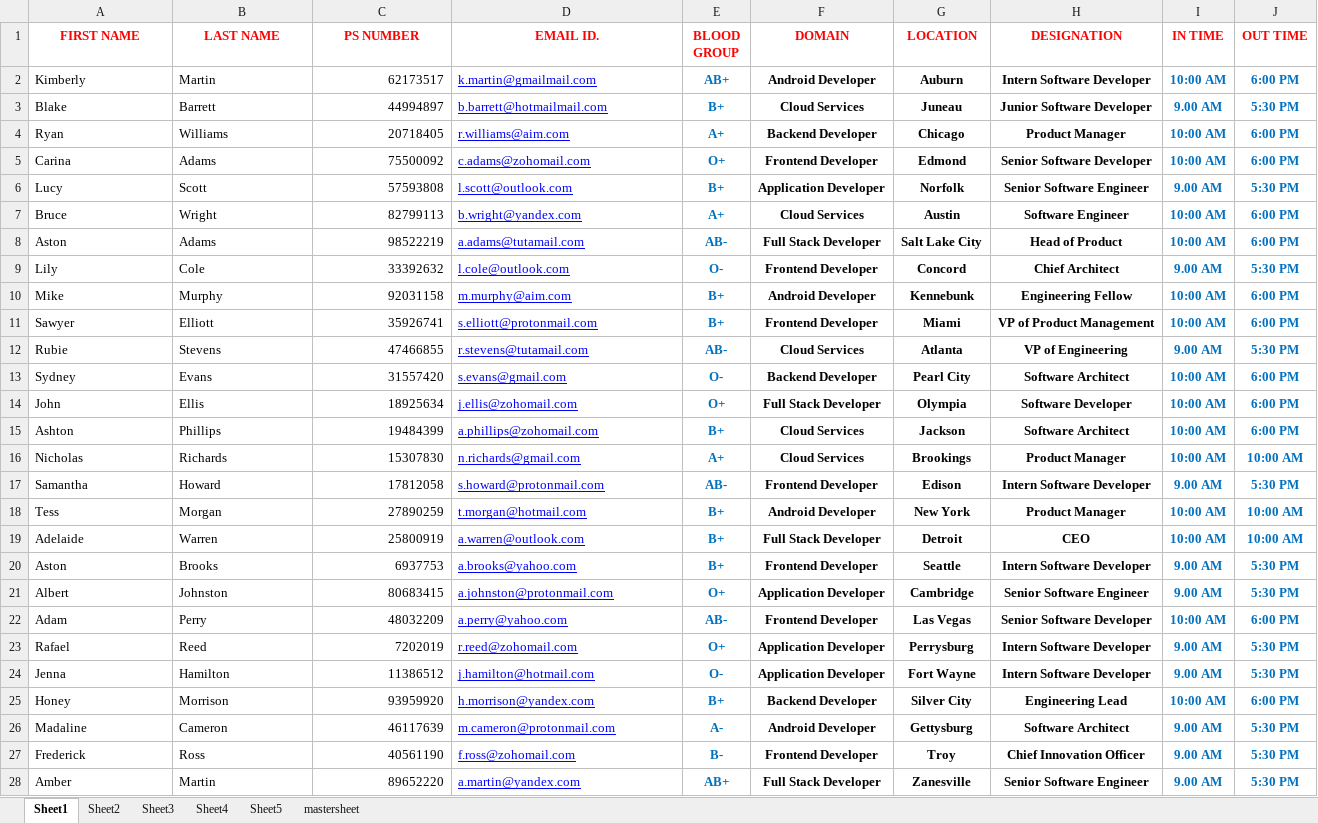
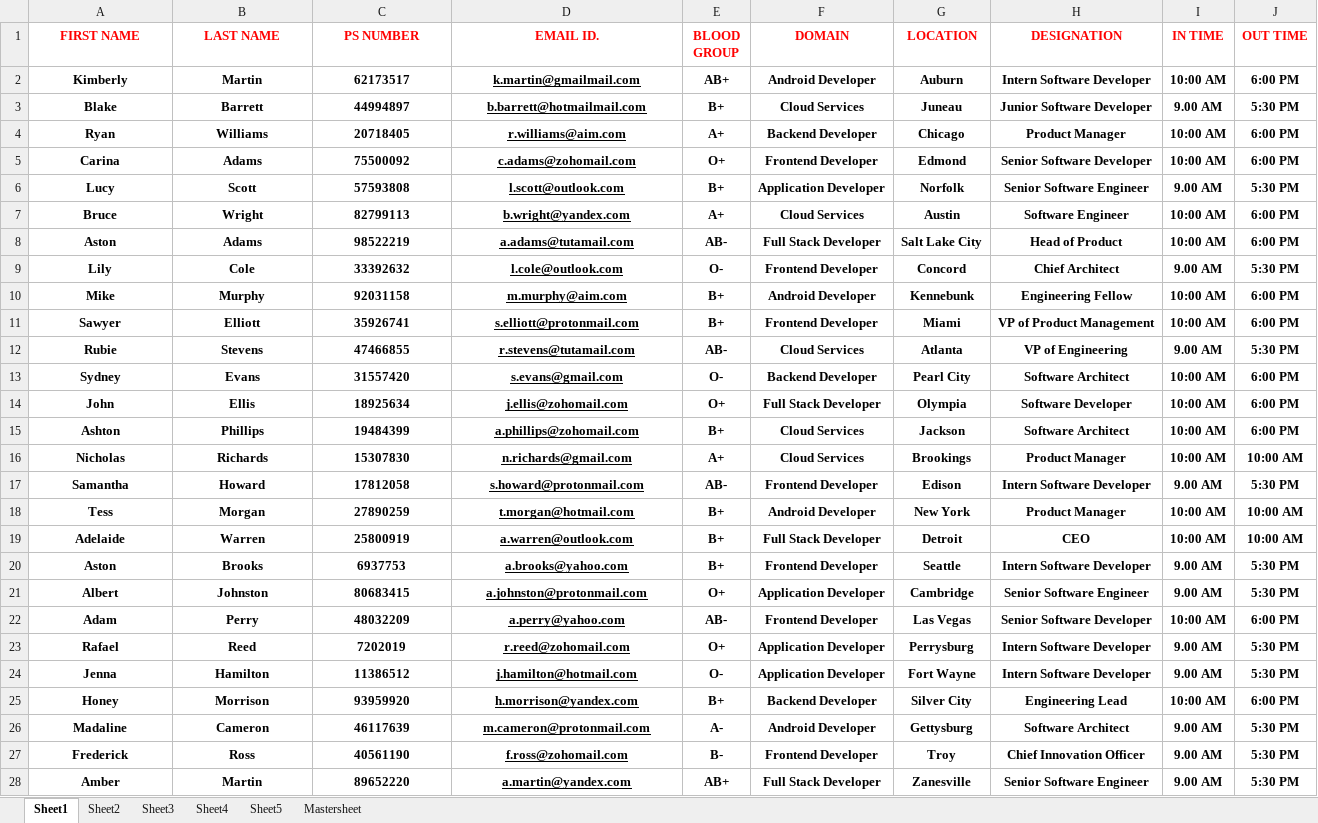
Before and after one commit to 99003788/assignment, an Excel workbook: mini_project.xlsx, sheet Sheet1, drawn as a sheet; only a part is shown; values as stored, in another font and other column widths than the file's, no borders; the diff covers the shown part only; the diff names each change by its address in the sheet, - before the commit and + after, or states it on an @@ line.

```diff
--- a/mini_project.xlsx (sheet Sheet1)
+++ b/mini_project.xlsx (sheet Sheet1)
-sheet tab: mastersheet
+sheet tab: Mastersheet
-A2:D28 bold: off
+A2:D28 bold: on
-A2:B28 alignment: left
+A2:B28 alignment: center
-C2:C28 alignment: right
+C2:C28 alignment: center
@@ D2:D28 alignment: left → center, text colour: #0000FF → black @@
-E2:E28 text colour: #0070C0
+E2:E28 text colour: black
-I2:J28 text colour: #0070C0
+I2:J28 text colour: black
```
Also changed, not shown: cell formats elsewhere in this sheet, sheet Sheet5, sheet Sheet2, sheet Mastersheet, sheet Sheet3, sheet Sheet4.
